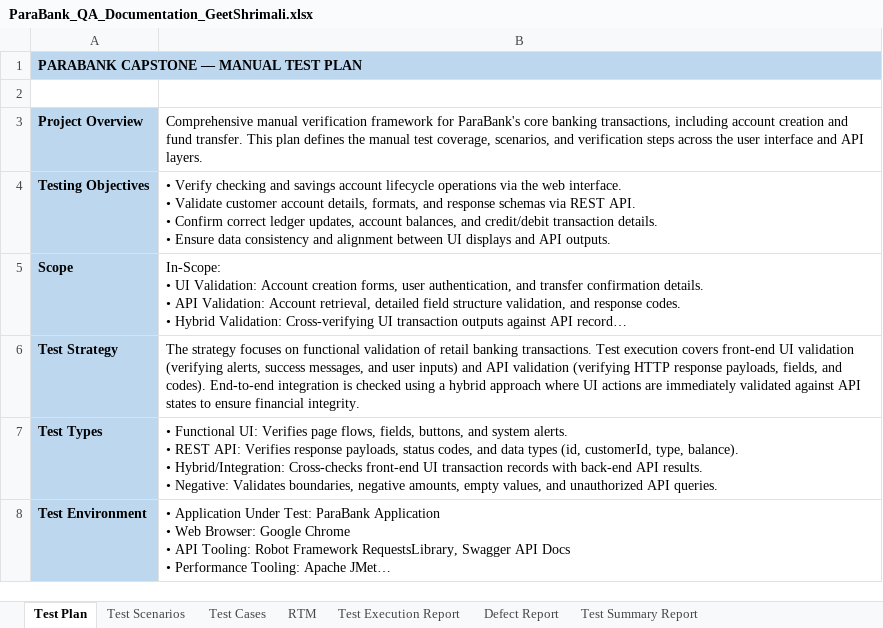
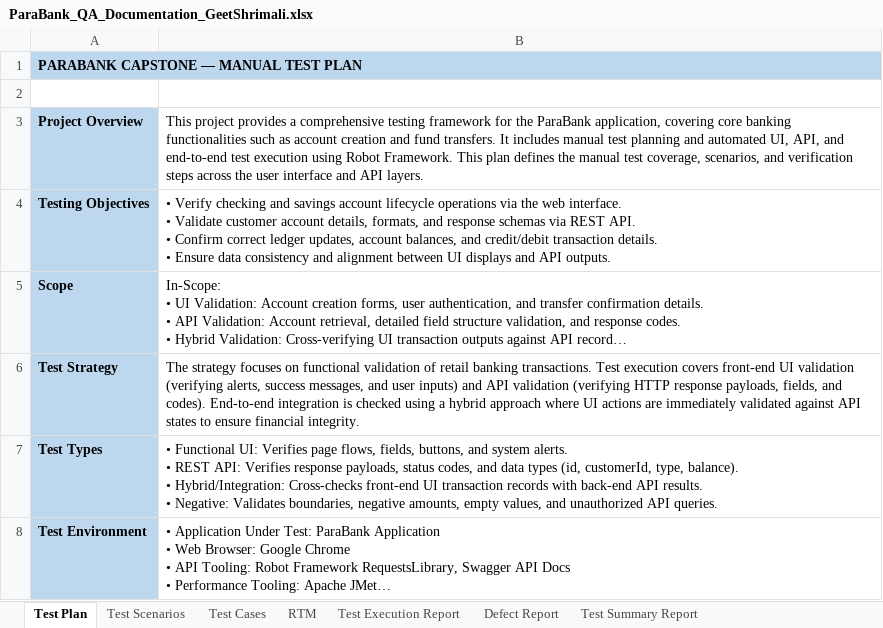
Before and after one commit to geetshrimali/finl_sprnt, an Excel workbook: ParaBank_QA_Documentation_GeetShrimali.xlsx, sheet Test Plan, drawn as a sheet; only a part is shown; long unchanged cells end in …; values as stored, in another font and other column widths than the file's, no borders; the diff names each change by its address in the sheet, - before the commit and + after, or states it on an @@ line.

```diff
--- a/ParaBank_QA_Documentation_GeetShrimali.xlsx (sheet Test Plan)
+++ b/ParaBank_QA_Documentation_GeetShrimali.xlsx (sheet Test Plan)
-B3: Comprehensive manual verification framework for ParaBank's core banking transactions, including account creation and fund transfer. This plan…
+B3: This project provides a comprehensive testing framework for the ParaBank application, covering core banking functionalities such as account creation and fund transfers. It includes manual test planning and automated UI, API, and end-to-end test execution using Robot Framework. This plan…
```
Also changed, not shown: 5 other files.
